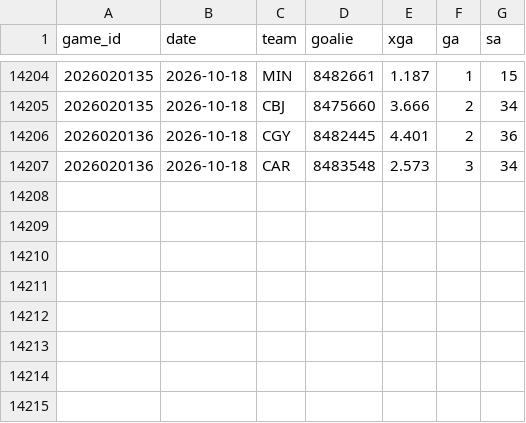
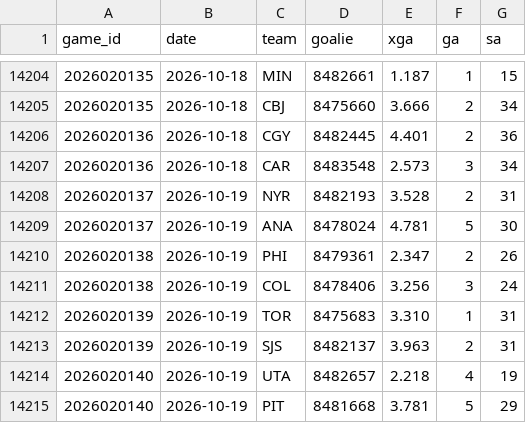
Before and after one commit to src16h/nfl-model, a CSV file: data/nhl/goalie_games.csv, drawn as a sheet; only a part is shown, gaps mark what is left out.

```diff
--- a/data/nhl/goalie_games.csv
+++ b/data/nhl/goalie_games.csv
@@ -14207 +14207,9 @@ game_id,date,team,goalie,xga,ga,sa
 2026020136,2026-10-18,CAR,8483548,2.573,3,34
+2026020137,2026-10-19,NYR,8482193,3.528,2,31
+2026020137,2026-10-19,ANA,8478024,4.781,5,30
+2026020138,2026-10-19,PHI,8479361,2.347,2,26
+2026020138,2026-10-19,COL,8478406,3.256,3,24
+2026020139,2026-10-19,TOR,8475683,3.310,1,31
+2026020139,2026-10-19,SJS,8482137,3.963,2,31
+2026020140,2026-10-19,UTA,8482657,2.218,4,19
+2026020140,2026-10-19,PIT,8481668,3.781,5,29
```
Also changed, not shown: data/nhl/games.csv, 7 other files.
